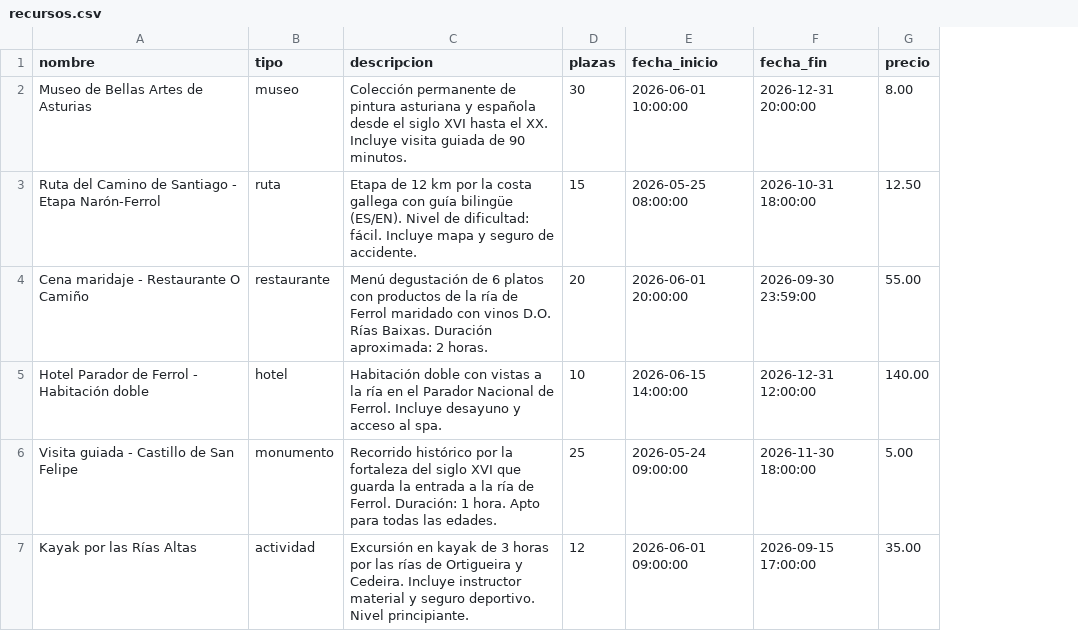
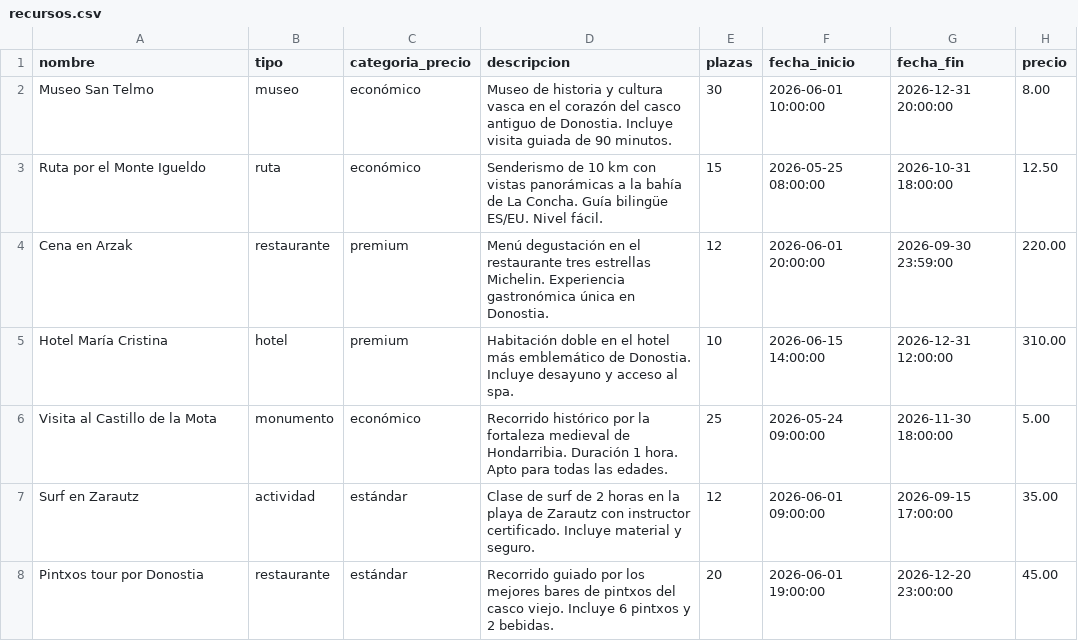
Before and after one commit to megu-hub/Guipuzcoa-Desktop, a CSV file: php/recursos.csv, drawn as a sheet; removed rows and columns are numbered as before the commit, all else as after; the diff names each change by its address in the sheet, - before the commit and + after, or states it on an @@ line.

```diff
--- a/php/recursos.csv
+++ b/php/recursos.csv
+column C (categoria_precio), rows 2-3: económico | económico; rows 5-7: premium | económico | estándar
-A2 (nombre): Museo de Bellas Artes de Asturias
+A2 (nombre): Museo San Telmo
-D2 (descripcion): Colección permanente de pintura asturiana y española desde el siglo XVI hasta el XX. Incluye visita…
+D2 (descripcion): Museo de historia y cultura vasca en el corazón del casco antiguo de Donostia. Incluye visita…
-A3 (nombre): Ruta del Camino de Santiago - Etapa Narón-Ferrol
+A3 (nombre): Ruta por el Monte Igueldo
-D3 (descripcion): Etapa de 12 km por la costa gallega con guía bilingüe (ES/EN). Nivel de dificultad: fácil. Incluye mapa y seguro de accidente.
+D3 (descripcion): Senderismo de 10 km con vistas panorámicas a la bahía de La Concha. Guía bilingüe ES/EU. Nivel fácil.
-row 4: Cena maridaje - Restaurante O Camiño | restaurante | Menú degustación de 6 platos con productos de la ría de Ferrol maridado con vinos D.O. Rías Baixas. Duración aproximada: 2 horas. | 20 | 2026-06-01 20:00:00 | 2026-09-30 23:59:00 | 55.00
+row 4: Cena en Arzak | restaurante | premium | Menú degustación en el restaurante tres estrellas Michelin. Experiencia gastronómica única en Donostia. | 12 | 2026-06-01 20:00:00 | 2026-09-30 23:59:00 | 220.00
-A5 (nombre): Hotel Parador de Ferrol - Habitación doble
+A5 (nombre): Hotel María Cristina
-D5 (descripcion): Habitación doble con vistas a la ría en el Parador Nacional de Ferrol. Incluye desayuno…
+D5 (descripcion): Habitación doble en el hotel más emblemático de Donostia. Incluye desayuno…
-H5 (precio): 140.00
+H5 (precio): 310.00
-A6 (nombre): Visita guiada - Castillo de San Felipe
+A6 (nombre): Visita al Castillo de la Mota
-D6 (descripcion): …la fortaleza del siglo XVI que guarda la entrada a la ría de Ferrol. Duración: 1 hora.…
+D6 (descripcion): …la fortaleza medieval de Hondarribia. Duración 1 hora.…
-A7 (nombre): Kayak por las Rías Altas
+A7 (nombre): Surf en Zarautz
-D7 (descripcion): Excursión en kayak de 3 horas por las rías de Ortigueira y Cedeira. Incluye instructor material y seguro deportivo. Nivel principiante.
+D7 (descripcion): Clase de surf de 2 horas en la playa de Zarautz con instructor certificado. Incluye material y seguro.
+row 8: Pintxos tour por Donostia | restaurante | estándar | Recorrido guiado por los mejores bares de pintxos del casco viejo. Incluye 6 pintxos y 2 bebidas. | 20 | 2026-06-01 19:00:00 | 2026-12-20 23:00:00 | 45.00
```
Also changed, not shown: 5 other files.
